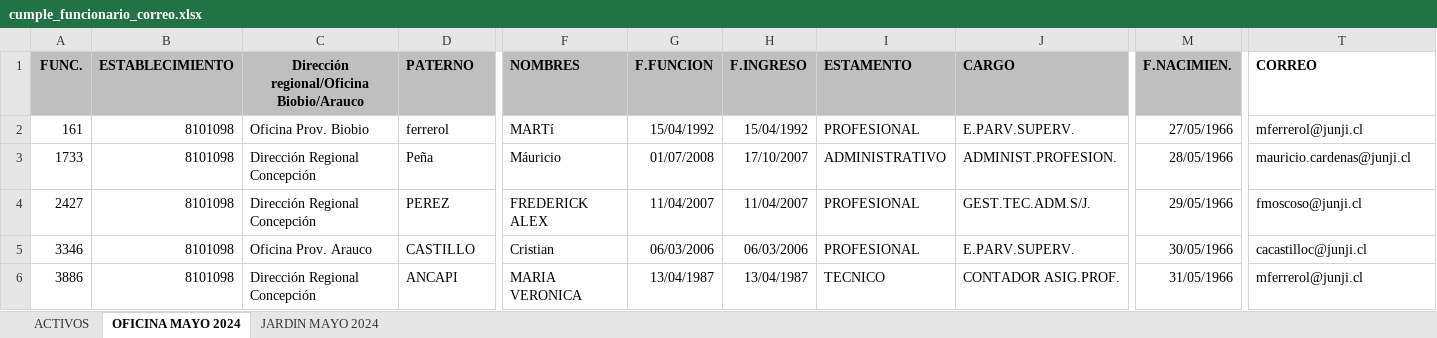
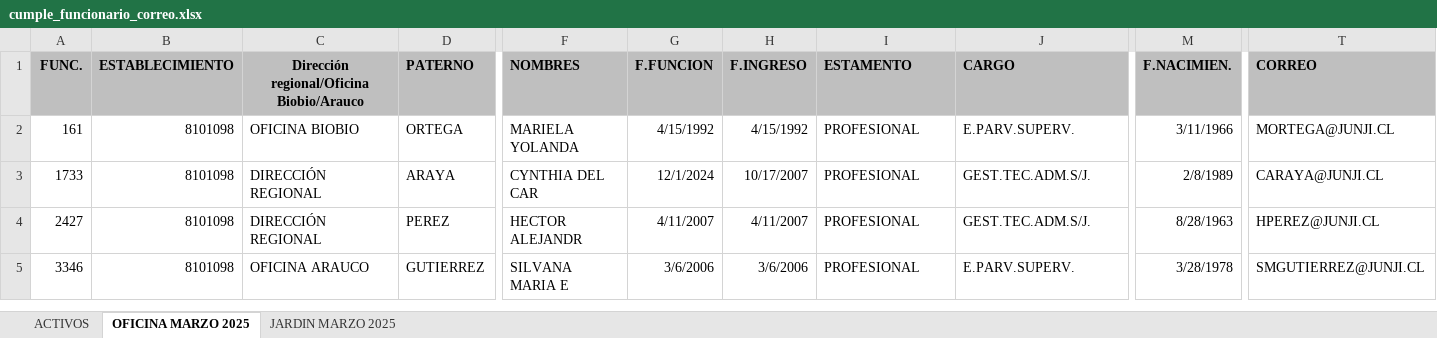
Before and after one commit to bravoisaac/cumpleannos-main, an Excel workbook: main/cumple_funcionario_correo.xlsx, sheet OFICINA MARZO 2025, drawn as a sheet; only a part is shown, gaps mark what is left out; values as stored, in another font and other column widths than the file's, no borders; charts and pictures not drawn; removed rows and columns are numbered as before the commit, all else as after; rows hold the shown columns only; the diff covers the shown part only; the diff names each change by its address in the sheet, - before the commit and + after, or states it on an @@ line.

```diff
--- a/main/cumple_funcionario_correo.xlsx (sheet OFICINA MARZO 2025)
+++ b/main/cumple_funcionario_correo.xlsx (sheet OFICINA MARZO 2025)
-sheet tab: OFICINA MAYO 2024
+sheet tab: OFICINA MARZO 2025
-sheet tab: JARDIN MAYO 2024
+sheet tab: JARDIN MARZO 2025
-T1 fill: none
+T1 fill: #BFBFBF
-C2: Oficina Prov. Biobio
+C2: OFICINA BIOBIO
-D2 (PATERNO): ferrerol
+D2 (PATERNO): ORTEGA
-F2 (NOMBRES): MARTí
+F2 (NOMBRES): MARIELA YOLANDA
-G2 (F.FUNCION): 15/04/1992
+G2 (F.FUNCION): 4/15/1992
-H2 (F.INGRESO): 15/04/1992
+H2 (F.INGRESO): 4/15/1992
-M2 (F.NACIMIEN.): 27/05/1966
+M2 (F.NACIMIEN.): 3/11/1966
-T2 (CORREO): mferrerol@junji.cl
+T2 (CORREO): MORTEGA@JUNJI.CL
-C3:C4: Dirección Regional Concepción
+C3:C4: DIRECCIÓN REGIONAL
-D3 (PATERNO): Peña
+D3 (PATERNO): ARAYA
-F3 (NOMBRES): Máuricio
+F3 (NOMBRES): CYNTHIA DEL CAR
-G3 (F.FUNCION): 01/07/2008
+G3 (F.FUNCION): 12/1/2024
-H3 (F.INGRESO): 17/10/2007
+H3 (F.INGRESO): 10/17/2007
-I3 (ESTAMENTO): ADMINISTRATIVO
+I3 (ESTAMENTO): PROFESIONAL
-J3 (CARGO): ADMINIST.PROFESION.
+J3 (CARGO): GEST.TEC.ADM.S/J.
-M3 (F.NACIMIEN.): 28/05/1966
+M3 (F.NACIMIEN.): 2/8/1989
-T3 (CORREO): mauricio.cardenas@junji.cl
+T3 (CORREO): CARAYA@JUNJI.CL
-F4 (NOMBRES): FREDERICK ALEX
+F4 (NOMBRES): HECTOR ALEJANDR
-G4 (F.FUNCION): 11/04/2007
+G4 (F.FUNCION): 4/11/2007
-H4 (F.INGRESO): 11/04/2007
+H4 (F.INGRESO): 4/11/2007
-M4 (F.NACIMIEN.): 29/05/1966
+M4 (F.NACIMIEN.): 8/28/1963
-T4 (CORREO): fmoscoso@junji.cl
+T4 (CORREO): HPEREZ@JUNJI.CL
-C5: Oficina Prov. Arauco
+C5: OFICINA ARAUCO
-D5 (PATERNO): CASTILLO
+D5 (PATERNO): GUTIERREZ
-F5 (NOMBRES): Cristian
+F5 (NOMBRES): SILVANA MARIA E
-G5 (F.FUNCION): 06/03/2006
+G5 (F.FUNCION): 3/6/2006
-H5 (F.INGRESO): 06/03/2006
+H5 (F.INGRESO): 3/6/2006
-M5 (F.NACIMIEN.): 30/05/1966
+M5 (F.NACIMIEN.): 3/28/1978
-T5 (CORREO): cacastilloc@junji.cl
+T5 (CORREO): SMGUTIERREZ@JUNJI.CL
-row 6: 3886 | 8101098 | Dirección Regional Concepción | ANCAPI | MARIA VERONICA | 13/04/1987 | 13/04/1987 | TECNICO | CONTADOR ASIG.PROF. | 31/05/1966 | mferrerol@junji.cl
```
Also changed, not shown: 25 added rows, 9 removed rows, 1229 edited cells and cell formats elsewhere in this sheet, sheet JARDIN MARZO 2025, sheet ACTIVOS, charts or pictures, cumple_funcionario_correo.xlsx, dist/main/cumple_funcionario_correo.xlsx.
